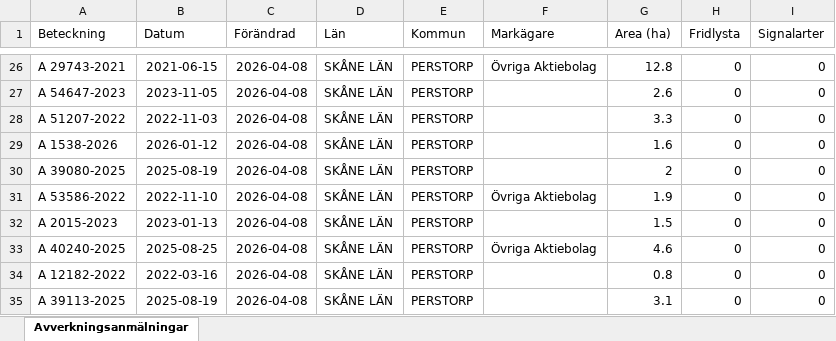
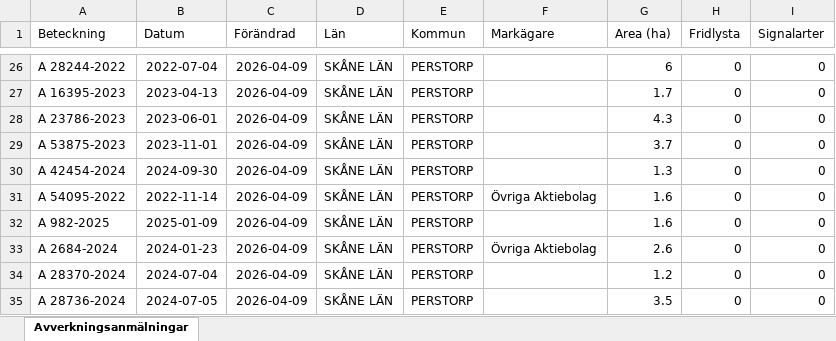
Before and after one commit to klasma/Logging_1275, an Excel workbook: Översikt PERSTORP.xlsx, sheet Avverkningsanmälningar, drawn as a sheet; only a part is shown, gaps mark what is left out; values as stored, in another font and other column widths than the file's, no borders; the diff covers the shown part only; the diff names each change by its address in the sheet, - before the commit and + after, or states it on an @@ line.

```diff
--- a/Översikt PERSTORP.xlsx (sheet Avverkningsanmälningar)
+++ b/Översikt PERSTORP.xlsx (sheet Avverkningsanmälningar)
-A26 (Beteckning): A 29743-2021
+A26 (Beteckning): A 28244-2022
-B26 (Datum): 2021-06-15
+B26 (Datum): 2022-07-04
-C26:C35 (Förändrad): 2026-04-08
+C26:C35 (Förändrad): 2026-04-09
-F26 (Markägare): Övriga Aktiebolag
+F26 (Markägare): (empty)
-G26 (Area (ha)): 12.8
+G26 (Area (ha)): 6
-A27 (Beteckning): A 54647-2023
+A27 (Beteckning): A 16395-2023
-B27 (Datum): 2023-11-05
+B27 (Datum): 2023-04-13
-G27 (Area (ha)): 2.6
+G27 (Area (ha)): 1.7
-A28 (Beteckning): A 51207-2022
+A28 (Beteckning): A 23786-2023
-B28 (Datum): 2022-11-03
+B28 (Datum): 2023-06-01
-G28 (Area (ha)): 3.3
+G28 (Area (ha)): 4.3
-A29 (Beteckning): A 1538-2026
+A29 (Beteckning): A 53875-2023
-B29 (Datum): 2026-01-12
+B29 (Datum): 2023-11-01
-G29 (Area (ha)): 1.6
+G29 (Area (ha)): 3.7
-A30 (Beteckning): A 39080-2025
+A30 (Beteckning): A 42454-2024
-B30 (Datum): 2025-08-19
+B30 (Datum): 2024-09-30
-G30 (Area (ha)): 2
+G30 (Area (ha)): 1.3
-A31 (Beteckning): A 53586-2022
+A31 (Beteckning): A 54095-2022
-B31 (Datum): 2022-11-10
+B31 (Datum): 2022-11-14
-G31 (Area (ha)): 1.9
+G31 (Area (ha)): 1.6
-A32 (Beteckning): A 2015-2023
+A32 (Beteckning): A 982-2025
-B32 (Datum): 2023-01-13
+B32 (Datum): 2025-01-09
-G32 (Area (ha)): 1.5
+G32 (Area (ha)): 1.6
-A33 (Beteckning): A 40240-2025
+A33 (Beteckning): A 2684-2024
-B33 (Datum): 2025-08-25
+B33 (Datum): 2024-01-23
-G33 (Area (ha)): 4.6
+G33 (Area (ha)): 2.6
-A34 (Beteckning): A 12182-2022
+A34 (Beteckning): A 28370-2024
-B34 (Datum): 2022-03-16
+B34 (Datum): 2024-07-04
-G34 (Area (ha)): 0.8
+G34 (Area (ha)): 1.2
-A35 (Beteckning): A 39113-2025
+A35 (Beteckning): A 28736-2024
-B35 (Datum): 2025-08-19
+B35 (Datum): 2024-07-05
-G35 (Area (ha)): 3.1
+G35 (Area (ha)): 3.5
```
Also changed, not shown: 438 edited cells elsewhere in this sheet, artfynd/A 145-2026 artfynd.xlsx, artfynd/A 32842-2024 artfynd.xlsx, 19 other files.
